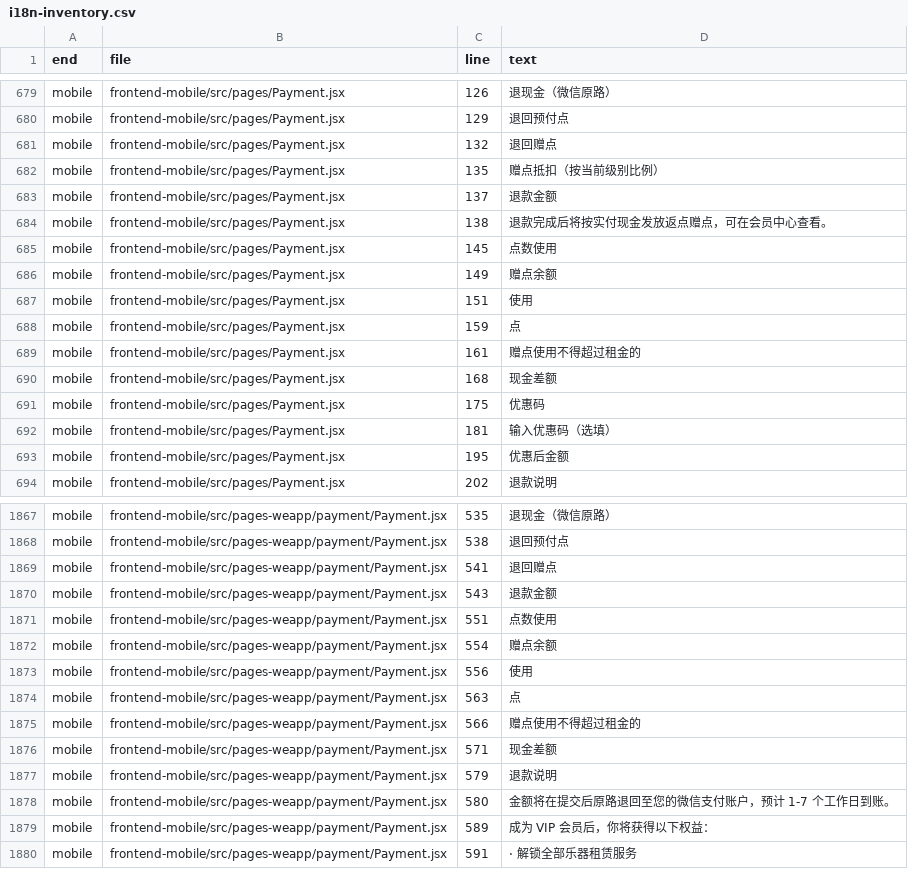
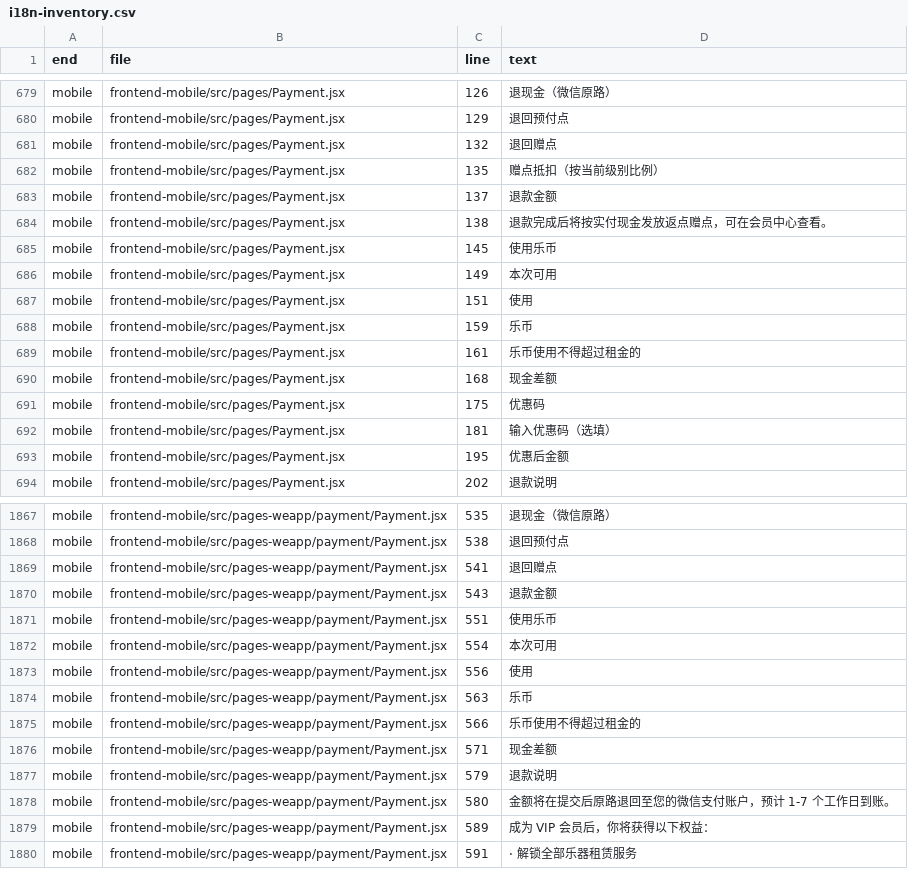
Before and after one commit to HiJohns/tuneloop, a CSV file: docs/ops/i18n-inventory.csv, drawn as a sheet; only a part is shown, gaps mark what is left out.

Commit message:
fix(issue-2265): unify payment coin usage copy and floor displayed amount
- Rename payment module title 点数使用 -> 使用乐币; label 赠点余额 -> 本次可用;
  unit 点 -> 乐币 (H5 + weapp)
- Display value now floor(Math.min(maxGift, data.amount)/100) so it equals the
  input max (integer coin), removing the ¥2.60 vs 2 mismatch
- Hint text unified to 乐币 wording + 不足1元的部分不能使用乐币。
- Sync docs: cases.md points panel; i18n-inventory snapshot lines

```diff
--- a/docs/ops/i18n-inventory.csv
+++ b/docs/ops/i18n-inventory.csv
@@ -684,7 +684,7 @@ mobile,frontend-mobile/src/pages/Payment.jsx,137,退款金额
 mobile,frontend-mobile/src/pages/Payment.jsx,138,退款完成后将按实付现金发放返点赠点，可在会员中心查看。
-mobile,frontend-mobile/src/pages/Payment.jsx,145,点数使用
-mobile,frontend-mobile/src/pages/Payment.jsx,149,赠点余额
+mobile,frontend-mobile/src/pages/Payment.jsx,145,使用乐币
+mobile,frontend-mobile/src/pages/Payment.jsx,149,本次可用
 mobile,frontend-mobile/src/pages/Payment.jsx,151,使用
-mobile,frontend-mobile/src/pages/Payment.jsx,159,点
-mobile,frontend-mobile/src/pages/Payment.jsx,161,赠点使用不得超过租金的
+mobile,frontend-mobile/src/pages/Payment.jsx,159,乐币
+mobile,frontend-mobile/src/pages/Payment.jsx,161,乐币使用不得超过租金的
 mobile,frontend-mobile/src/pages/Payment.jsx,168,现金差额
@@ -1870,7 +1870,7 @@ mobile,frontend-mobile/src/pages-weapp/payment/Payment.jsx,541,退回赠点
 mobile,frontend-mobile/src/pages-weapp/payment/Payment.jsx,543,退款金额
-mobile,frontend-mobile/src/pages-weapp/payment/Payment.jsx,551,点数使用
-mobile,frontend-mobile/src/pages-weapp/payment/Payment.jsx,554,赠点余额
+mobile,frontend-mobile/src/pages-weapp/payment/Payment.jsx,551,使用乐币
+mobile,frontend-mobile/src/pages-weapp/payment/Payment.jsx,554,本次可用
 mobile,frontend-mobile/src/pages-weapp/payment/Payment.jsx,556,使用
-mobile,frontend-mobile/src/pages-weapp/payment/Payment.jsx,563,点
-mobile,frontend-mobile/src/pages-weapp/payment/Payment.jsx,566,赠点使用不得超过租金的
+mobile,frontend-mobile/src/pages-weapp/payment/Payment.jsx,563,乐币
+mobile,frontend-mobile/src/pages-weapp/payment/Payment.jsx,566,乐币使用不得超过租金的
 mobile,frontend-mobile/src/pages-weapp/payment/Payment.jsx,571,现金差额
```
Also changed, not shown: 4 other files.
